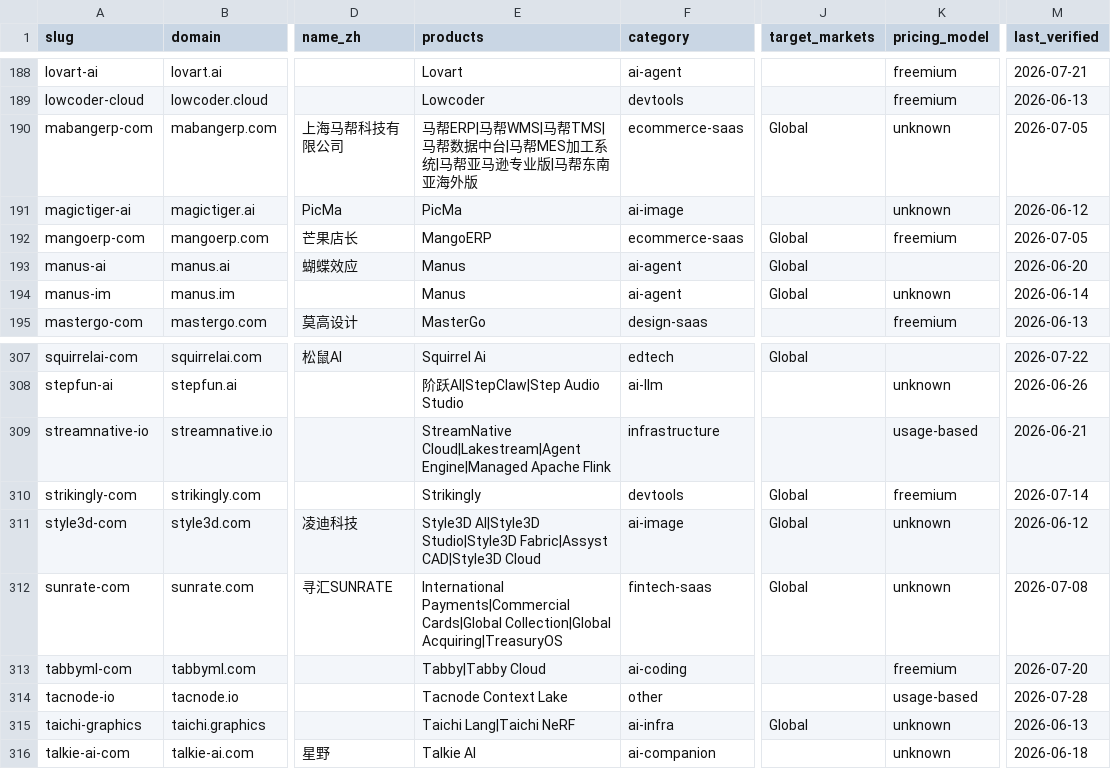
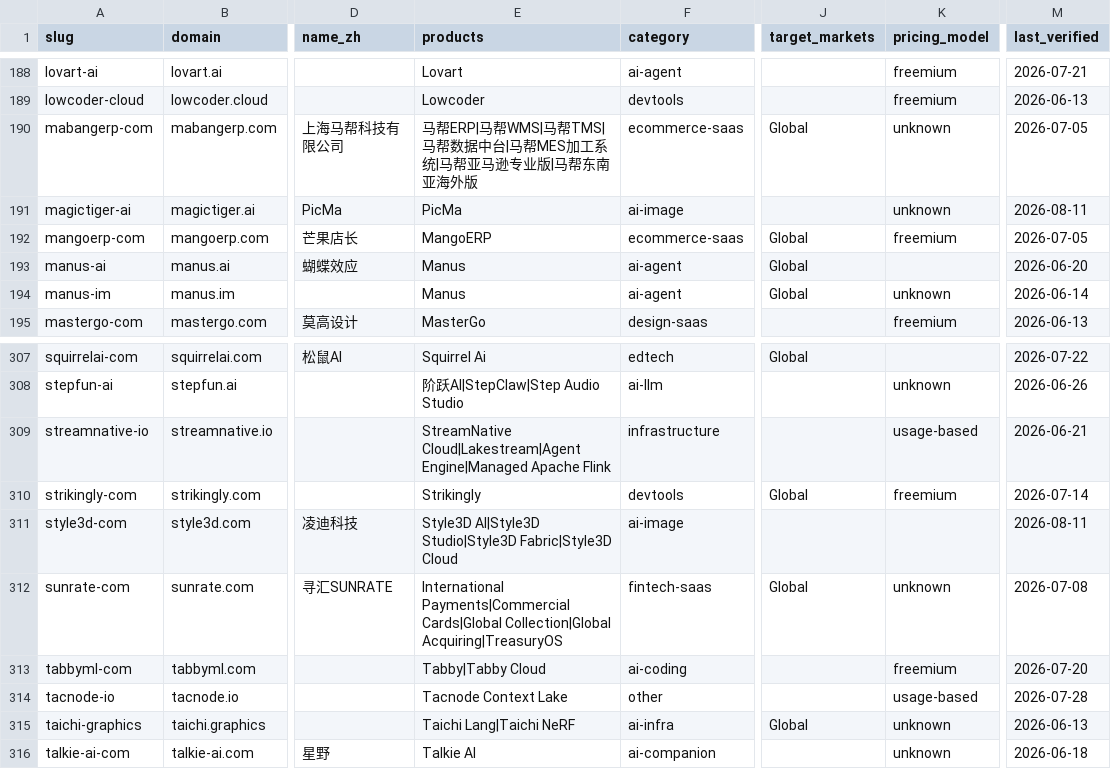
Before and after one commit to SinoFacts/dataset, a CSV file: companies.csv, drawn as a sheet; only a part is shown, gaps mark what is left out; the diff names each change by its address in the sheet, - before the commit and + after, or states it on an @@ line.

Commit message:
Data refresh: 383 companies (2026-08-11)

```diff
--- a/companies.csv
+++ b/companies.csv
-M191 (last_verified): 2026-06-12
+M191 (last_verified): 2026-08-11
-E311 (products): …AI|Style3D Studio|Style3D Fabric|Assyst CAD|Style3D Cloud
+E311 (products): …AI|Style3D Studio|Style3D Fabric|Style3D Cloud
-J311 (target_markets): Global
+J311 (target_markets): (empty)
-K311 (pricing_model): unknown
+K311 (pricing_model): (empty)
-M311 (last_verified): 2026-06-12
+M311 (last_verified): 2026-08-11
```
Also changed, not shown: 3 other files.
